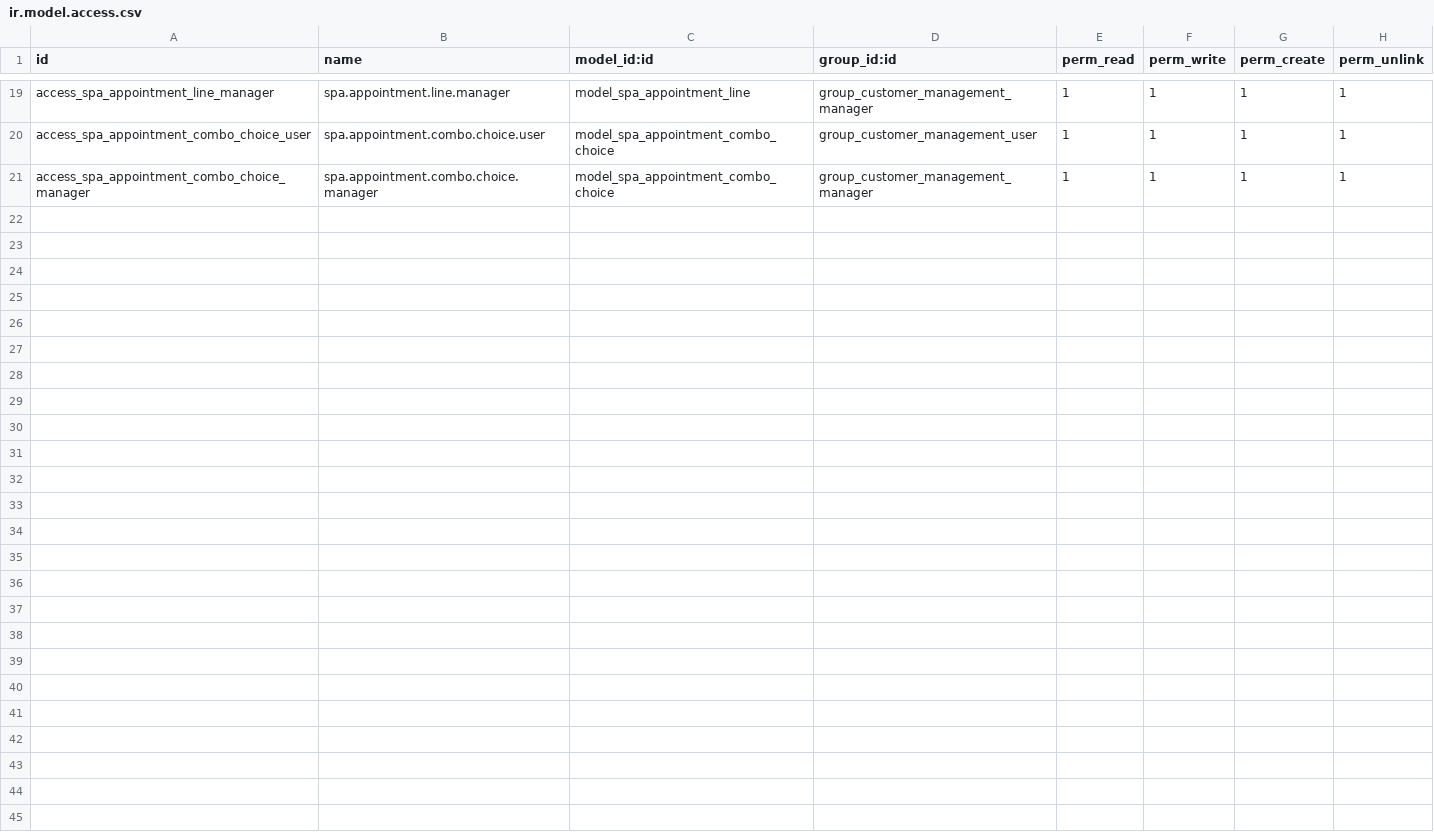
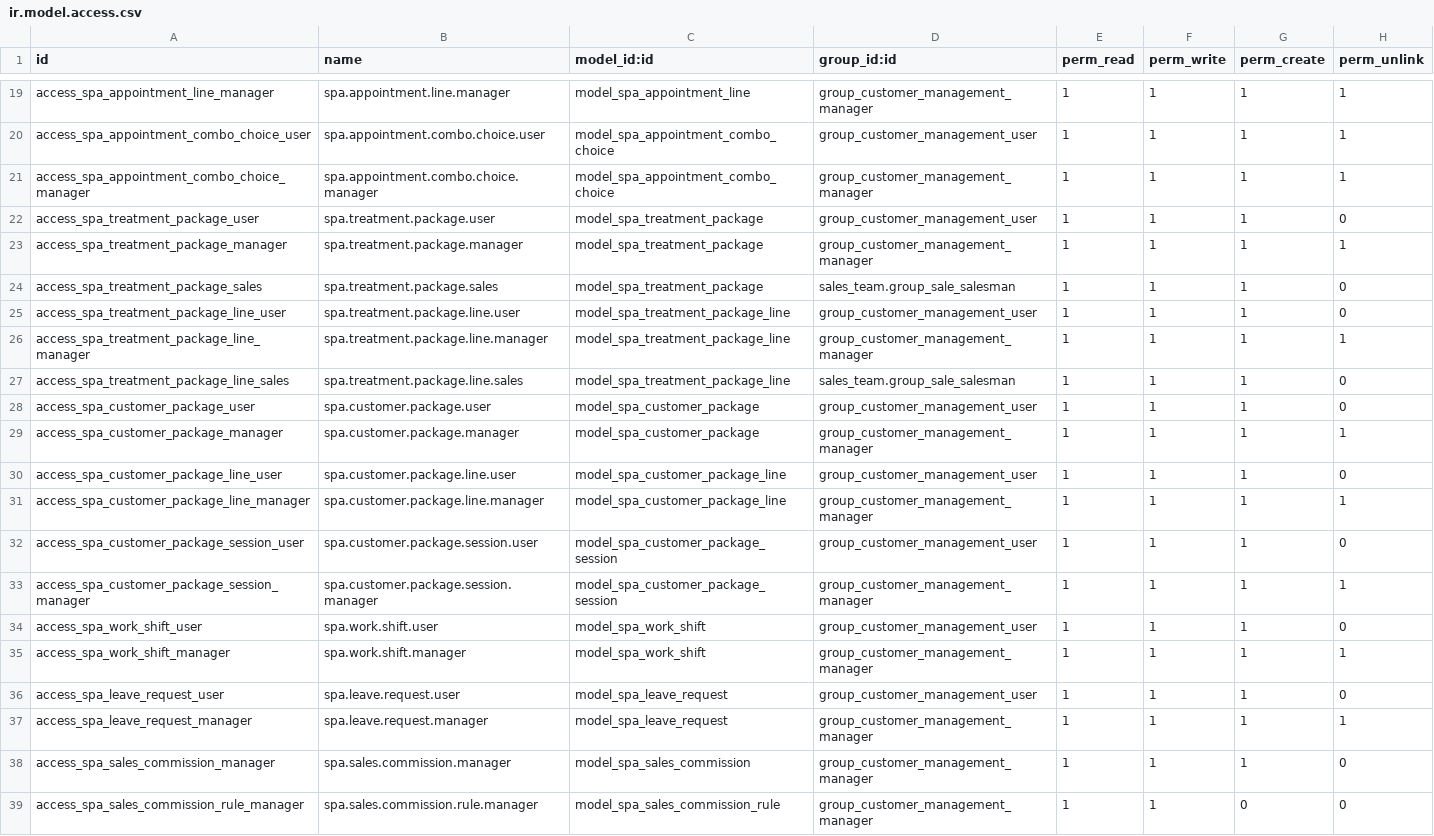
Before and after one commit to vothibichhop/ERP_QuanLySpa_Nhom1, a CSV file: addons/spa/security/ir.model.access.csv, drawn as a sheet; only a part is shown, gaps mark what is left out; the diff names each change by its address in the sheet, - before the commit and + after, or states it on an @@ line.

```diff
--- a/addons/spa/security/ir.model.access.csv
+++ b/addons/spa/security/ir.model.access.csv
+row 22: access_spa_treatment_package_user | spa.treatment.package.user | model_spa_treatment_package | group_customer_management_user | 1 | 1 | 1 | 0
+row 23: access_spa_treatment_package_manager | spa.treatment.package.manager | model_spa_treatment_package | group_customer_management_manager | 1 | 1 | 1 | 1
+row 24: access_spa_treatment_package_sales | spa.treatment.package.sales | model_spa_treatment_package | sales_team.group_sale_salesman | 1 | 1 | 1 | 0
+row 25: access_spa_treatment_package_line_user | spa.treatment.package.line.user | model_spa_treatment_package_line | group_customer_management_user | 1 | 1 | 1 | 0
+row 26: access_spa_treatment_package_line_manager | spa.treatment.package.line.manager | model_spa_treatment_package_line | group_customer_management_manager | 1 | 1 | 1 | 1
+row 27: access_spa_treatment_package_line_sales | spa.treatment.package.line.sales | model_spa_treatment_package_line | sales_team.group_sale_salesman | 1 | 1 | 1 | 0
+row 28: access_spa_customer_package_user | spa.customer.package.user | model_spa_customer_package | group_customer_management_user | 1 | 1 | 1 | 0
+row 29: access_spa_customer_package_manager | spa.customer.package.manager | model_spa_customer_package | group_customer_management_manager | 1 | 1 | 1 | 1
+row 30: access_spa_customer_package_line_user | spa.customer.package.line.user | model_spa_customer_package_line | group_customer_management_user | 1 | 1 | 1 | 0
+row 31: access_spa_customer_package_line_manager | spa.customer.package.line.manager | model_spa_customer_package_line | group_customer_management_manager | 1 | 1 | 1 | 1
+row 32: access_spa_customer_package_session_user | spa.customer.package.session.user | model_spa_customer_package_session | group_customer_management_user | 1 | 1 | 1 | 0
+row 33: access_spa_customer_package_session_manager | spa.customer.package.session.manager | model_spa_customer_package_session | group_customer_management_manager | 1 | 1 | 1 | 1
+row 34: access_spa_work_shift_user | spa.work.shift.user | model_spa_work_shift | group_customer_management_user | 1 | 1 | 1 | 0
+row 35: access_spa_work_shift_manager | spa.work.shift.manager | model_spa_work_shift | group_customer_management_manager | 1 | 1 | 1 | 1
+row 36: access_spa_leave_request_user | spa.leave.request.user | model_spa_leave_request | group_customer_management_user | 1 | 1 | 1 | 0
+row 37: access_spa_leave_request_manager | spa.leave.request.manager | model_spa_leave_request | group_customer_management_manager | 1 | 1 | 1 | 1
+row 38: access_spa_sales_commission_manager | spa.sales.commission.manager | model_spa_sales_commission | group_customer_management_manager | 1 | 1 | 1 | 0
+row 39: access_spa_sales_commission_rule_manager | spa.sales.commission.rule.manager | model_spa_sales_commission_rule | group_customer_management_manager | 1 | 1 | 0 | 0
```
Also changed, not shown: 33 other files.
